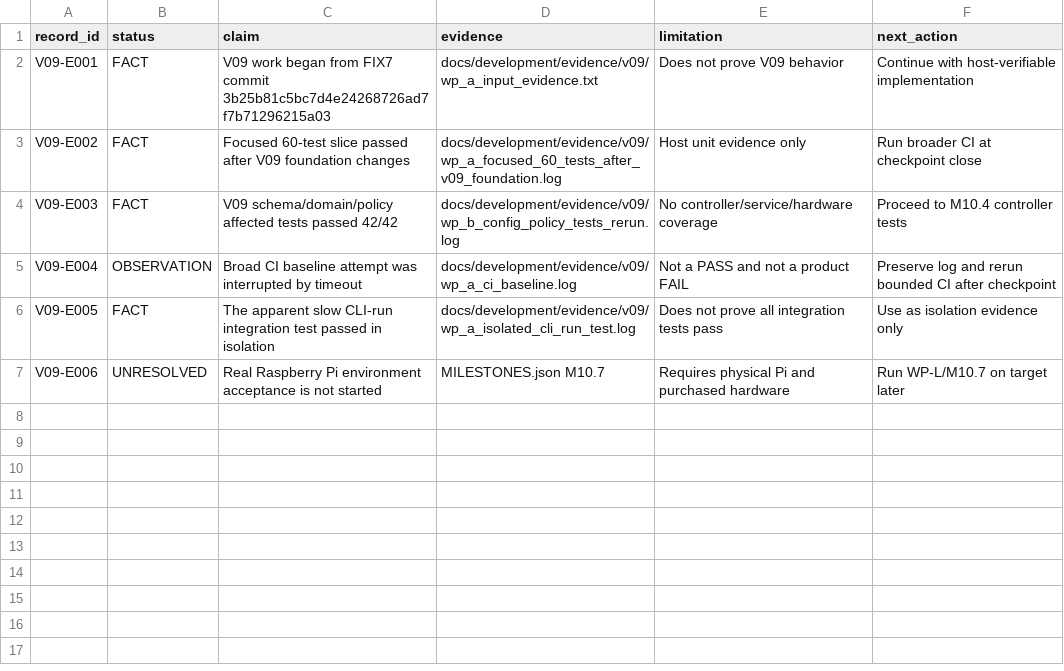
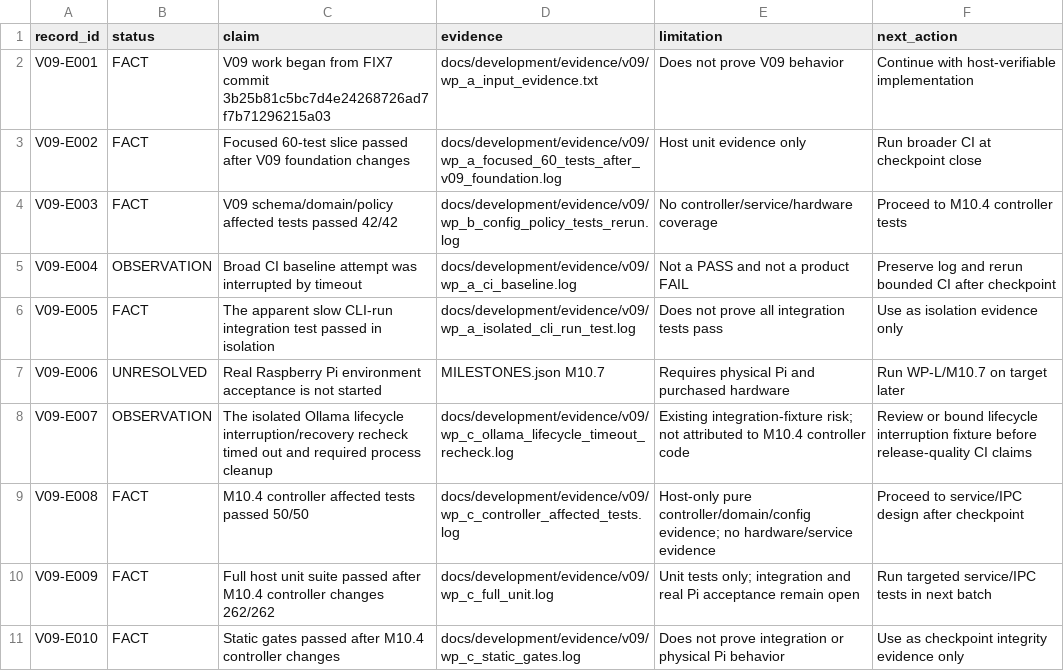
Before and after one commit to mukulu/gonkenlabagent, a CSV file: docs/development/V09_EVIDENCE_LEDGER.csv, drawn as a sheet.

Commit message:
Implement V09 deterministic environment controller

```diff
--- a/docs/development/V09_EVIDENCE_LEDGER.csv
+++ b/docs/development/V09_EVIDENCE_LEDGER.csv
@@ -7 +7,5 @@ V09-E005,FACT,The apparent slow CLI-run integration test passed in isolation,doc
 V09-E006,UNRESOLVED,Real Raspberry Pi environment acceptance is not started,MILESTONES.json M10.7,Requires physical Pi and purchased hardware,Run WP-L/M10.7 on target later
+V09-E007,OBSERVATION,The isolated Ollama lifecycle interruption/recovery recheck timed out and required process cleanup,docs/development/evidence/v09/wp_c_ollama_lifecycle_timeout_recheck.log,Existing integration-fixture risk; not attributed to M10.4 controller code,Review or bound lifecycle interruption fixture before release-quality CI claims
+V09-E008,FACT,M10.4 controller affected tests passed 50/50,docs/development/evidence/v09/wp_c_controller_affected_tests.log,Host-only pure controller/domain/config evidence; no hardware/service evidence,Proceed to service/IPC design after checkpoint
+V09-E009,FACT,Full host unit suite passed after M10.4 controller changes 262/262,docs/development/evidence/v09/wp_c_full_unit.log,Unit tests only; integration and real Pi acceptance remain open,Run targeted service/IPC tests in next batch
+V09-E010,FACT,Static gates passed after M10.4 controller changes,docs/development/evidence/v09/wp_c_static_gates.log,Does not prove integration or physical Pi behavior,Use as checkpoint integrity evidence only
```
Also changed, not shown: 14 other files.
